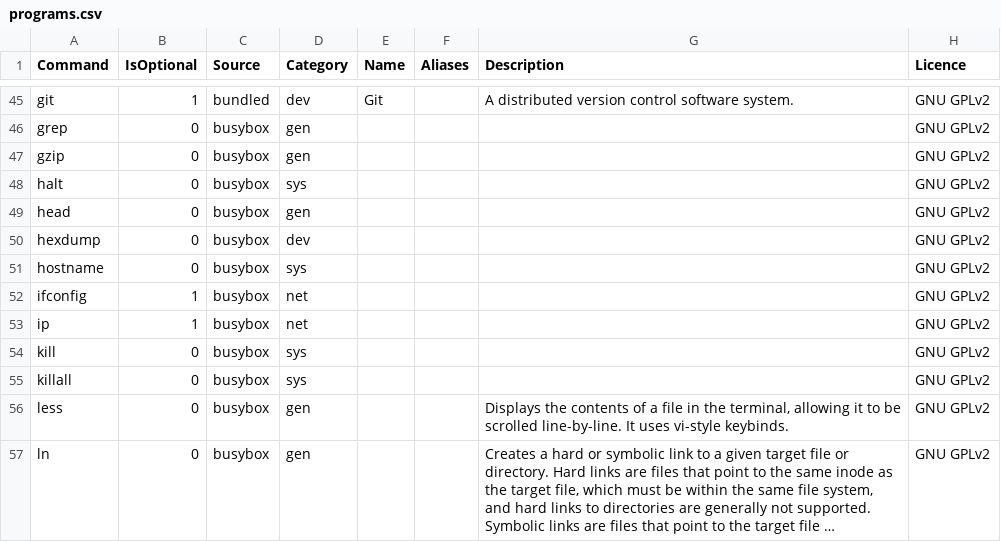
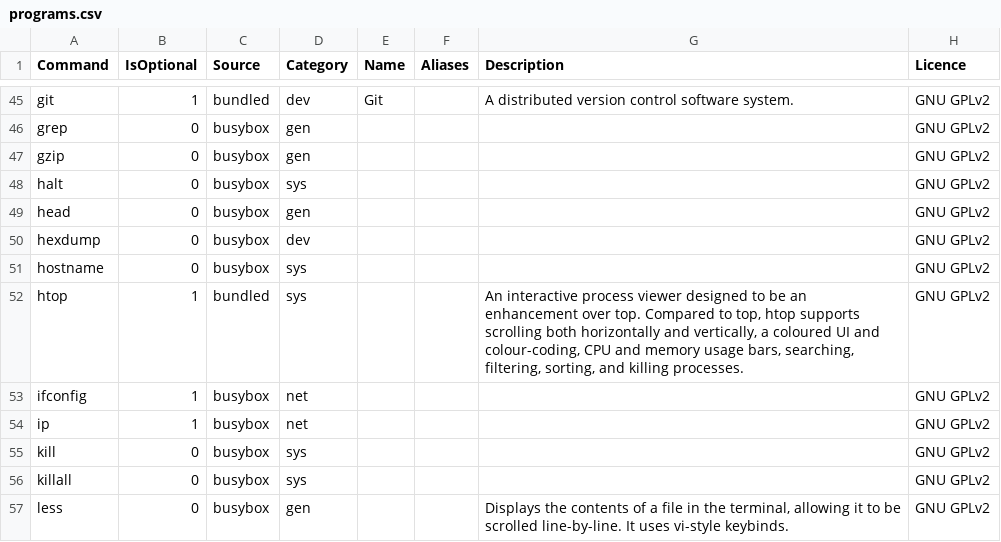
Before and after one commit to SharktasticA/shorkhelp, a CSV file: programs.csv, drawn as a sheet; only a part is shown, gaps mark what is left out; the shorter side is filled out with more unchanged rows; long unchanged cells end in ….

Commit message:
Update programs.csv

```diff
--- a/programs.csv
+++ b/programs.csv
@@ -51,2 +51,3 @@ hexdump,0,busybox,dev,,,,GNU GPLv2
 hostname,0,busybox,sys,,,,GNU GPLv2
+htop,1,bundled,sys,,," An interactive process viewer designed to be an enhancement over top. Compared to top, htop supports scrolling both horizontally and vertically, a coloured UI and colour-coding, CPU and memory usage bars, searching, filtering, sorting, and killing processes.",GNU GPLv2
 ifconfig,1,busybox,net,,,,GNU GPLv2
```
